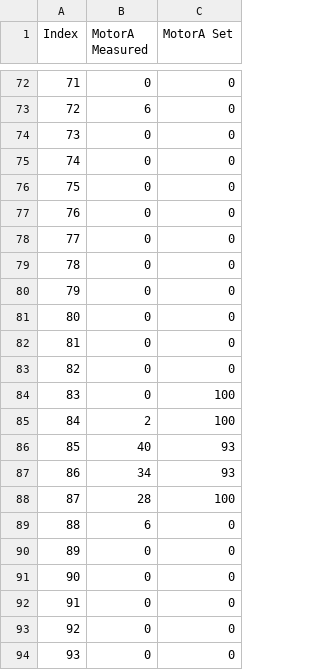
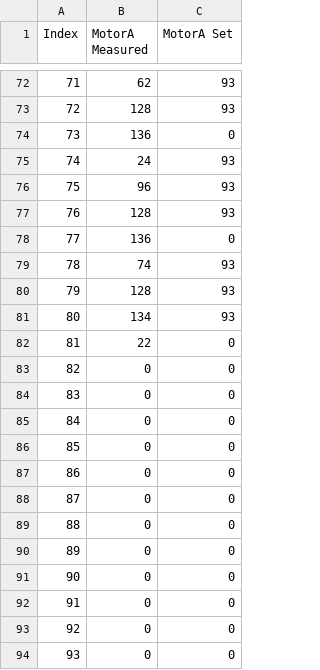
Before and after one commit to camomillla/STM32-RC-CAR, a CSV file: PC-Application/bin/Debug/Plots/MotorA.csv, drawn as a sheet; only a part is shown, gaps mark what is left out; the diff covers the shown part only.

```diff
--- a/PC-Application/bin/Debug/Plots/MotorA.csv
+++ b/PC-Application/bin/Debug/Plots/MotorA.csv
@@ -72,19 +72,19 @@ Index,MotorA Measured,MotorA Set
-71,0,0
-72,6,0
-73,0,0
-74,0,0
-75,0,0
-76,0,0
-77,0,0
-78,0,0
-79,0,0
-80,0,0
-81,0,0
+71,62,93
+72,128,93
+73,136,0
+74,24,93
+75,96,93
+76,128,93
+77,136,0
+78,74,93
+79,128,93
+80,134,93
+81,22,0
 82,0,0
-83,0,100
-84,2,100
-85,40,93
-86,34,93
-87,28,100
-88,6,0
+83,0,0
+84,0,0
+85,0,0
+86,0,0
+87,0,0
+88,0,0
 89,0,0
```
Also changed, not shown: 60 edited cells elsewhere in this file, PC-Application/bin/Debug/Plots/MotorAvg.csv, PC-Application/bin/Debug/Plots/MotorB.csv, 9 other files.
